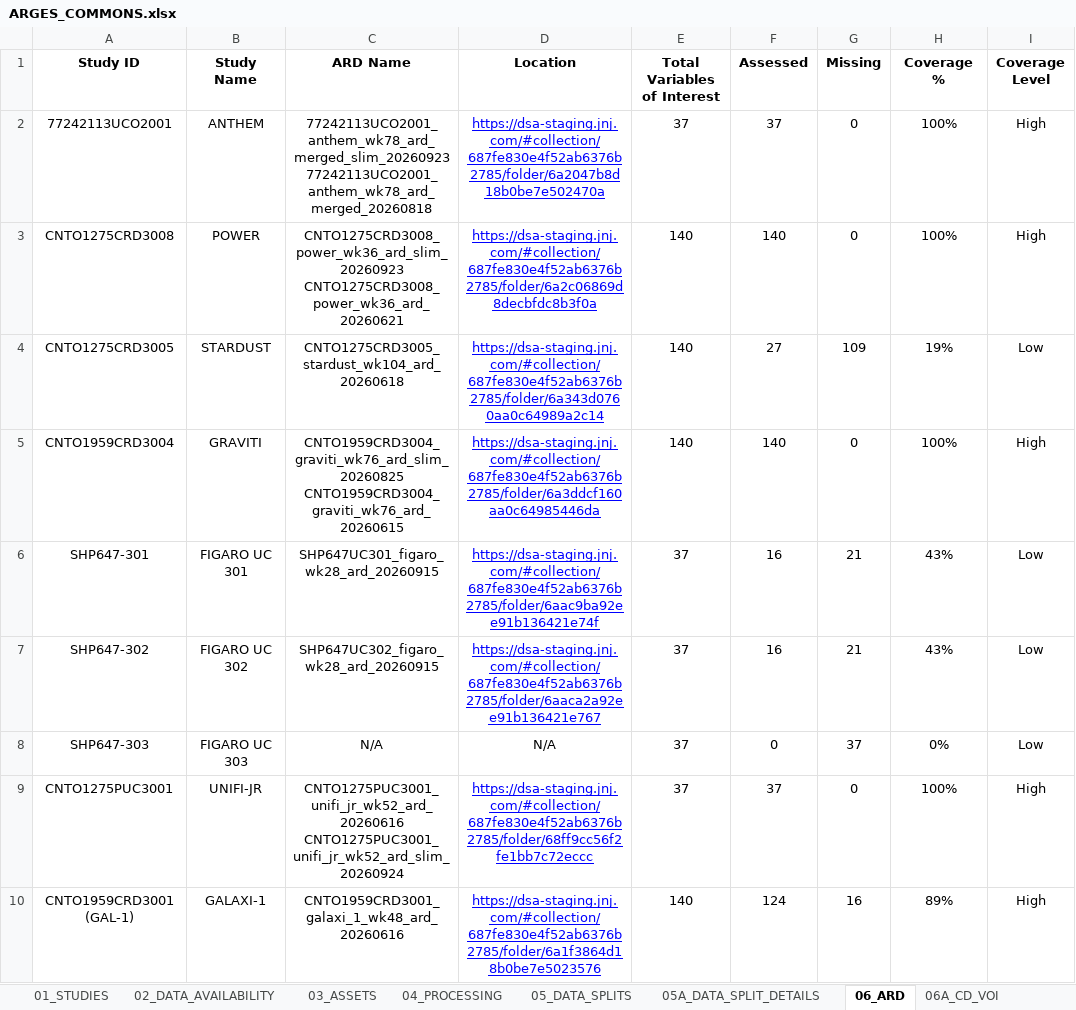
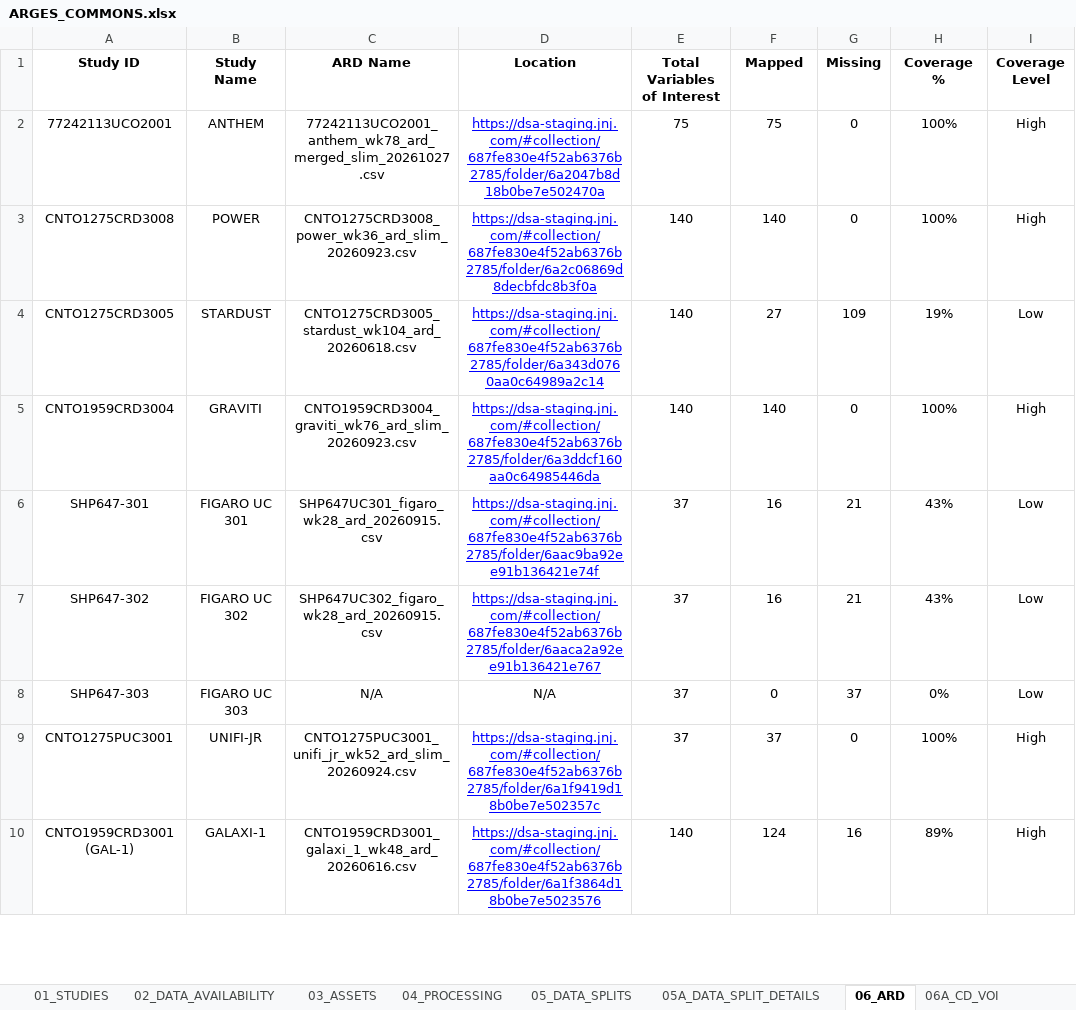
Before and after one commit to jeanmlv/example6, an Excel workbook: ARGES_COMMONS.xlsx, sheet 06_ARD, drawn as a sheet; only a part is shown; values as stored, in another font and other column widths than the file's, no borders; ↵ is a line break in a cell; the diff covers the shown part only; the diff names each change by its address in the sheet, - before the commit and + after, or states it on an @@ line.

```diff
--- a/ARGES_COMMONS.xlsx (sheet 06_ARD)
+++ b/ARGES_COMMONS.xlsx (sheet 06_ARD)
-F1: Assessed
+F1: Mapped
-C2 (ARD Name): 77242113UCO2001_anthem_wk78_ard_merged_slim_20260923 ↵ 77242113UCO2001_anthem_wk78_ard_merged_20260818
+C2 (ARD Name): 77242113UCO2001_anthem_wk78_ard_merged_slim_20261027.csv
-E2 (Total Variables of Interest): 37
+E2 (Total Variables of Interest): 75
-F2 (Mapped): 37
+F2 (Mapped): 75
-C3 (ARD Name): CNTO1275CRD3008_power_wk36_ard_slim_20260923 ↵ CNTO1275CRD3008_power_wk36_ard_20260621
+C3 (ARD Name): CNTO1275CRD3008_power_wk36_ard_slim_20260923.csv
-C4 (ARD Name): CNTO1275CRD3005_stardust_wk104_ard_20260618
+C4 (ARD Name): CNTO1275CRD3005_stardust_wk104_ard_20260618.csv
-C5 (ARD Name): CNTO1959CRD3004_graviti_wk76_ard_slim_20260825 ↵ CNTO1959CRD3004_graviti_wk76_ard_20260615
+C5 (ARD Name): CNTO1959CRD3004_graviti_wk76_ard_slim_20260923.csv
-C6 (ARD Name): SHP647UC301_figaro_wk28_ard_20260915
+C6 (ARD Name): SHP647UC301_figaro_wk28_ard_20260915.csv
-C7 (ARD Name): SHP647UC302_figaro_wk28_ard_20260915
+C7 (ARD Name): SHP647UC302_figaro_wk28_ard_20260915.csv
-C9 (ARD Name): CNTO1275PUC3001_unifi_jr_wk52_ard_20260616 ↵ CNTO1275PUC3001_unifi_jr_wk52_ard_slim_20260924
+C9 (ARD Name): CNTO1275PUC3001_unifi_jr_wk52_ard_slim_20260924.csv
-D9 (Location): https://dsa-staging.jnj.com/#collection/687fe830e4f52ab6376b2785/folder/68ff9cc56f2fe1bb7c72eccc
+D9 (Location): https://dsa-staging.jnj.com/#collection/687fe830e4f52ab6376b2785/folder/6a1f9419d18b0be7e502357c
-C10 (ARD Name): CNTO1959CRD3001_galaxi_1_wk48_ard_20260616
+C10 (ARD Name): CNTO1959CRD3001_galaxi_1_wk48_ard_20260616.csv
```
Also changed, not shown: 46 edited cells elsewhere in this sheet, sheet 06C_ARD_VARIABLES, sheet 07_DATA_ANALYSIS, sheet 01_STUDIES, other sheet tabs, hidden cells.
